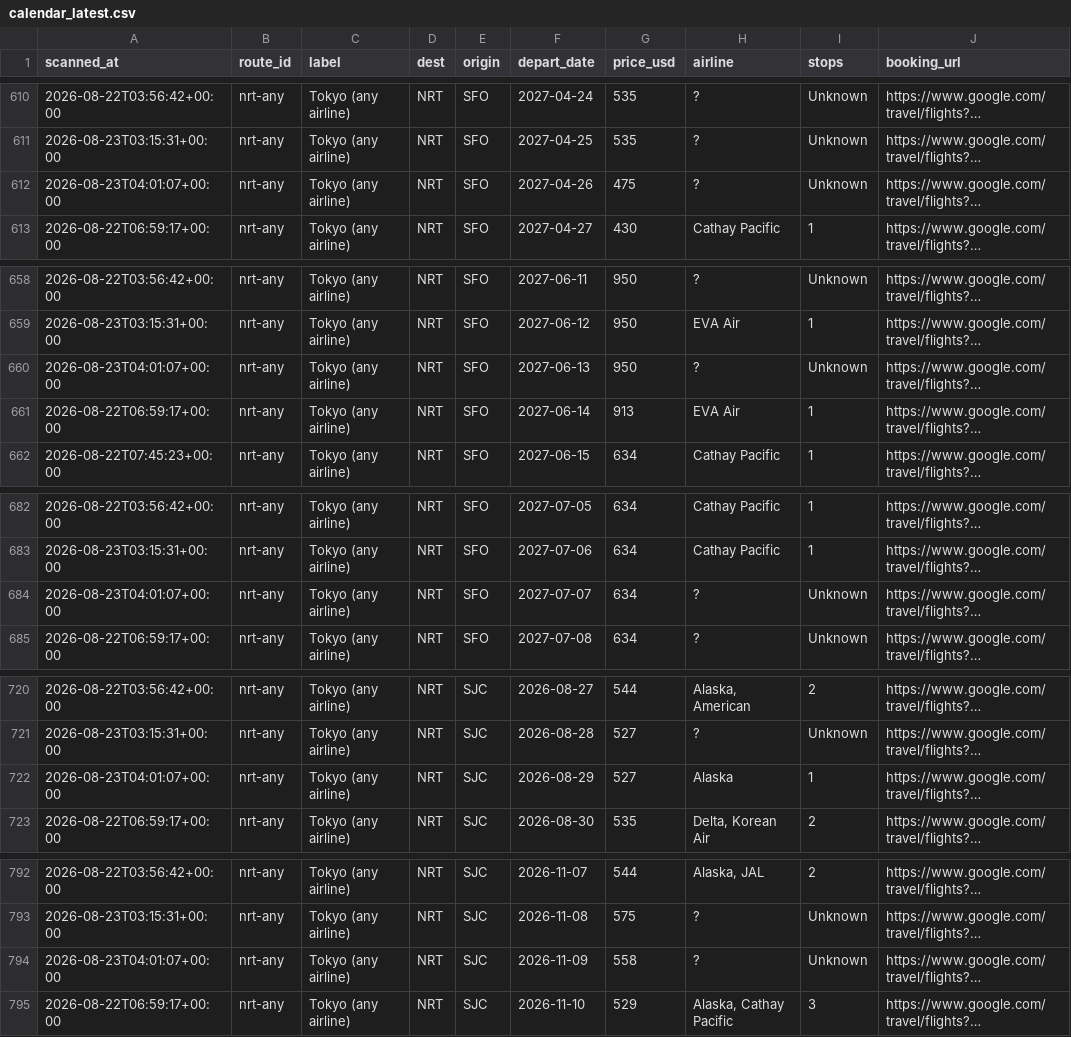
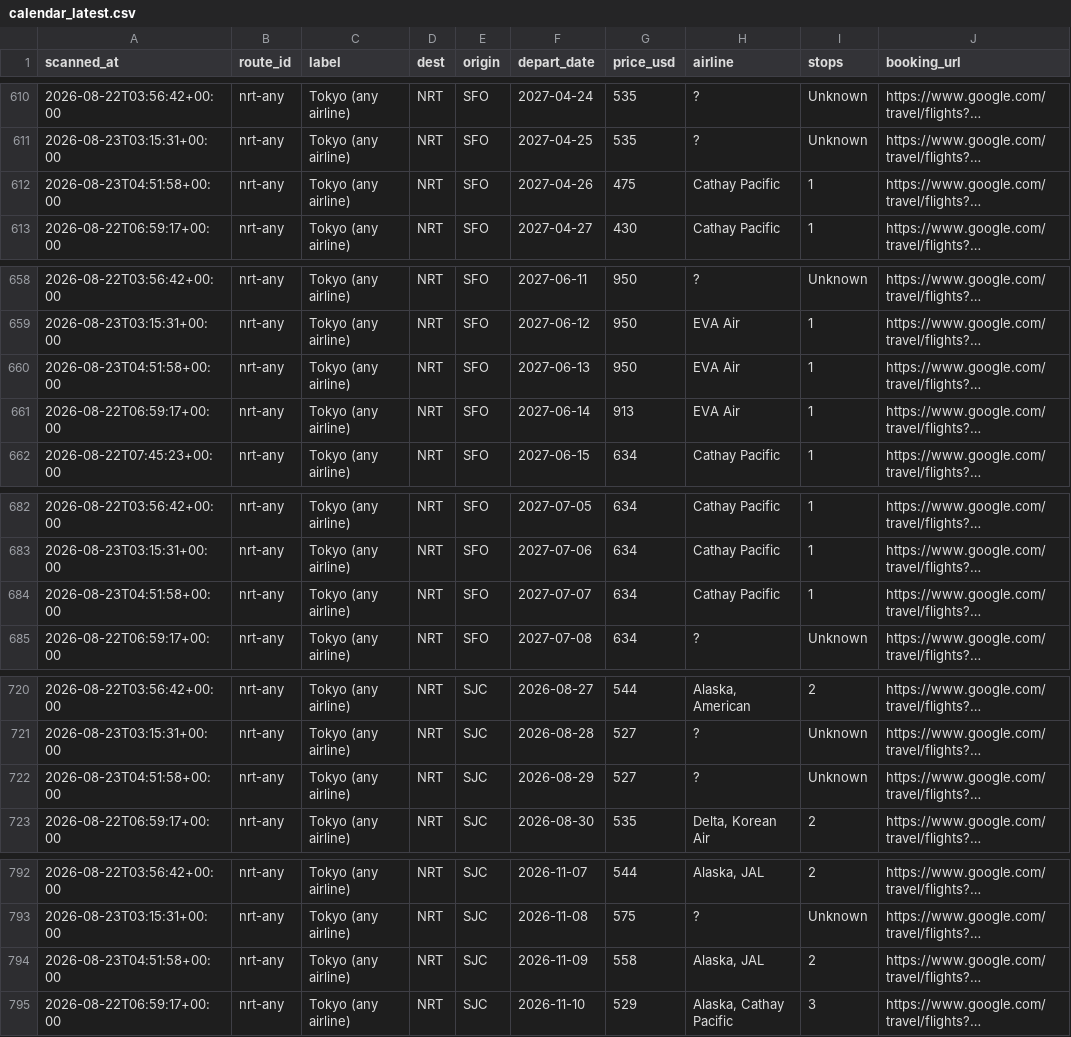
Before and after one commit to vanqd3216-dev/fare-tracker, a CSV file: calendar_latest.csv, drawn as a sheet; only a part is shown, gaps mark what is left out; long unchanged cells end in …; the diff covers the shown part only; the diff names each change by its address in the sheet, - before the commit and + after, or states it on an @@ line.

```diff
--- a/calendar_latest.csv
+++ b/calendar_latest.csv
-A612 (scanned_at): 2026-08-23T04:01:07+00:00
+A612 (scanned_at): 2026-08-23T04:51:58+00:00
-H612 (airline): ?
+H612 (airline): Cathay Pacific
-I612 (stops): Unknown
+I612 (stops): 1
-A660 (scanned_at): 2026-08-23T04:01:07+00:00
+A660 (scanned_at): 2026-08-23T04:51:58+00:00
-H660 (airline): ?
+H660 (airline): EVA Air
-I660 (stops): Unknown
+I660 (stops): 1
-A684 (scanned_at): 2026-08-23T04:01:07+00:00
+A684 (scanned_at): 2026-08-23T04:51:58+00:00
-H684 (airline): ?
+H684 (airline): Cathay Pacific
-I684 (stops): Unknown
+I684 (stops): 1
-A722 (scanned_at): 2026-08-23T04:01:07+00:00
+A722 (scanned_at): 2026-08-23T04:51:58+00:00
-H722 (airline): Alaska
+H722 (airline): ?
-I722 (stops): 1
+I722 (stops): Unknown
-A794 (scanned_at): 2026-08-23T04:01:07+00:00
+A794 (scanned_at): 2026-08-23T04:51:58+00:00
-H794 (airline): ?
+H794 (airline): Alaska, JAL
-I794 (stops): Unknown
+I794 (stops): 2
```
Also changed, not shown: 143 edited cells elsewhere in this file.
